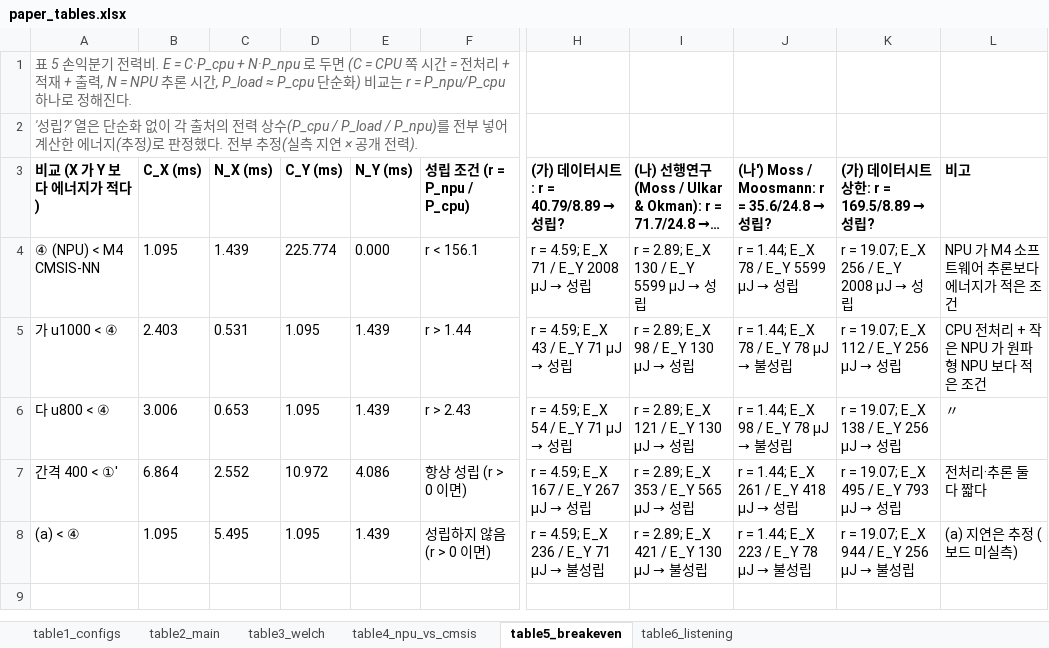
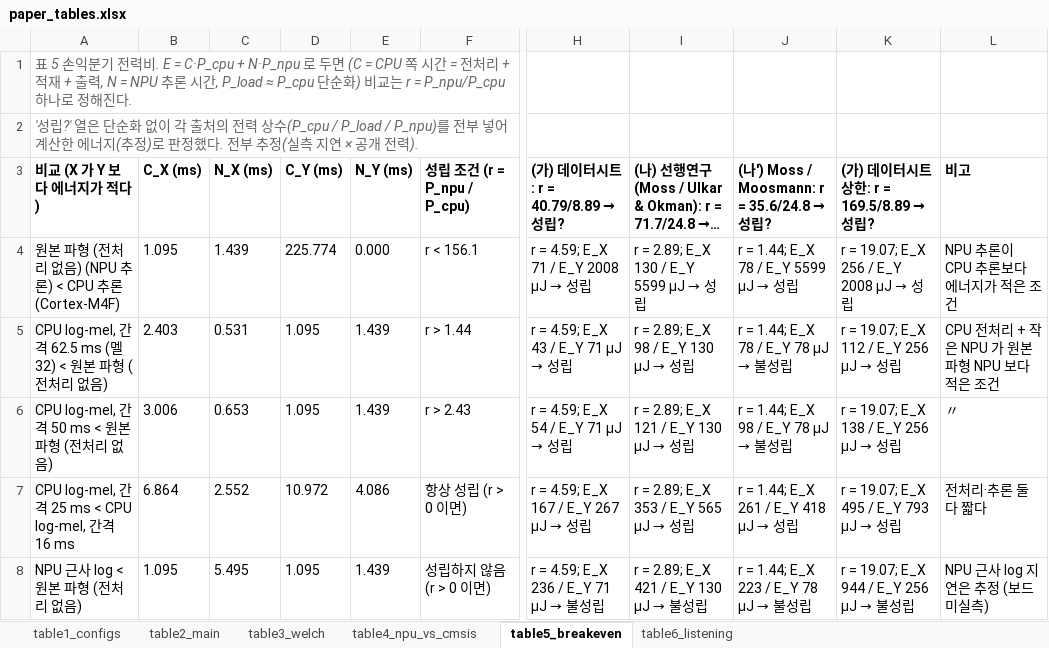
Before and after one commit to elponchis/max78000-proj, an Excel workbook: docs/paper/paper_tables.xlsx, sheet table5_breakeven, drawn as a sheet; only a part is shown, gaps mark what is left out; long unchanged cells end in …; values as stored, in another font and other column widths than the file's, no borders; the diff names each change by its address in the sheet, - before the commit and + after, or states it on an @@ line.

```diff
--- a/docs/paper/paper_tables.xlsx (sheet table5_breakeven)
+++ b/docs/paper/paper_tables.xlsx (sheet table5_breakeven)
-A4 (비교 (X 가 Y 보다 에너지가 적다)): ④ (NPU) < M4 CMSIS-NN
+A4 (비교 (X 가 Y 보다 에너지가 적다)): 원본 파형 (전처리 없음) (NPU 추론) < CPU 추론 (Cortex-M4F)
-L4 (비고): NPU 가 M4 소프트웨어 추론보다 에너지가 적은 조건
+L4 (비고): NPU 추론이 CPU 추론보다 에너지가 적은 조건
-A5 (비교 (X 가 Y 보다 에너지가 적다)): 가 u1000 < ④
+A5 (비교 (X 가 Y 보다 에너지가 적다)): CPU log-mel, 간격 62.5 ms (멜 32) < 원본 파형 (전처리 없음)
-L5 (비고): CPU 전처리 + 작은 NPU 가 원파형 NPU 보다 적은 조건
+L5 (비고): CPU 전처리 + 작은 NPU 가 원본 파형 NPU 보다 적은 조건
-A6 (비교 (X 가 Y 보다 에너지가 적다)): 다 u800 < ④
+A6 (비교 (X 가 Y 보다 에너지가 적다)): CPU log-mel, 간격 50 ms < 원본 파형 (전처리 없음)
-A7 (비교 (X 가 Y 보다 에너지가 적다)): 간격 400 < ①′
+A7 (비교 (X 가 Y 보다 에너지가 적다)): CPU log-mel, 간격 25 ms < CPU log-mel, 간격 16 ms
-A8 (비교 (X 가 Y 보다 에너지가 적다)): (a) < ④
+A8 (비교 (X 가 Y 보다 에너지가 적다)): NPU 근사 log < 원본 파형 (전처리 없음)
-L8 (비고): (a) 지연은 추정 (보드 미실측)
+L8 (비고): NPU 근사 log 지연은 추정 (보드 미실측)
```
Also changed, not shown: sheet table2_main, sheet table3_welch, sheet table1_configs, sheet table4_npu_vs_cmsis, 24 other files.
